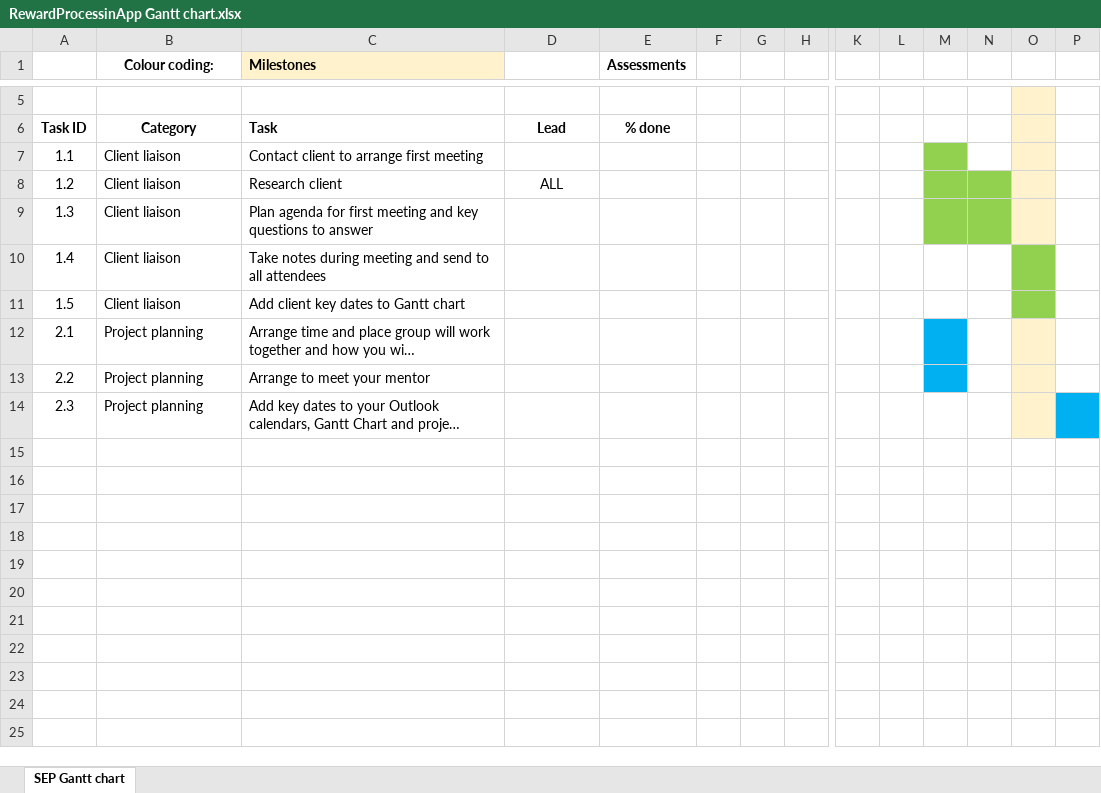
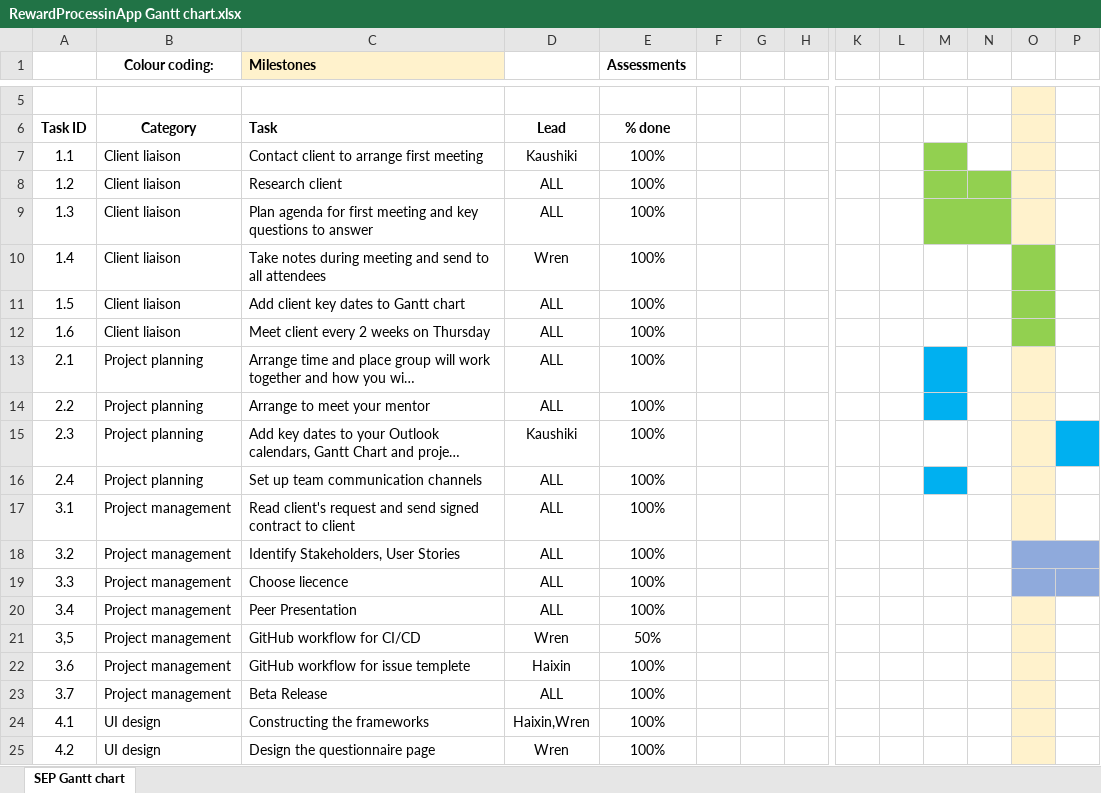
Before and after one commit to spe-uob/RewardProcessingAppPublic, an Excel workbook: RewardProcessinApp Gantt chart.xlsx, sheet SEP Gantt chart, drawn as a sheet; only a part is shown, gaps mark what is left out; long unchanged cells end in …; values as stored, in another font and other column widths than the file's, no borders; addresses are those after the commit; rows hold the shown columns only; the diff covers the shown part only; the diff names each change by its address in the sheet, - before the commit and + after, or states it on an @@ line.

Commit message:
Upload Gantt Chart
I have upload our gantt chart according to the progress we have been making

Co-Authored-By: Yichenzhaouob <115070175+Yichenzhaouob@users.noreply.github.com>

```diff
--- a/RewardProcessinApp Gantt chart.xlsx (sheet SEP Gantt chart)
+++ b/RewardProcessinApp Gantt chart.xlsx (sheet SEP Gantt chart)
-D7: (empty)
+D7: Kaushiki
-E7:E11 (Assessments): (empty)
+E7:E11 (Assessments): 100%
-D9: (empty)
+D9: ALL
+M9:N9 merged
-D10: (empty)
+D10: Wren
-D11: (empty)
+D11: ALL
+row 12: 1.6 | Client liaison | Meet client every 2 weeks on Thursday | ALL | 100%
-D13:D14: (empty)
+D13:D14: ALL
-E13:E15 (Assessments): (empty)
+E13:E15 (Assessments): 100%
-D15: (empty)
+D15: Kaushiki
+row 16: 2.4 | Project planning | Set up team communication channels | ALL | 100%
+row 17: 3.1 | Project management | Read client's request and send signed contract to client | ALL | 100%
+row 18: 3.2 | Project management | Identify Stakeholders, User Stories | ALL | 100%
+row 19: 3.3 | Project management | Choose liecence | ALL | 100%
+row 20: 3.4 | Project management | Peer Presentation | ALL | 100%
+row 21: 3,5 | Project management | GitHub workflow for CI/CD | Wren | 50%
+row 22: 3.6 | Project management | GitHub workflow for issue templete | Haixin | 100%
+row 23: 3.7 | Project management | Beta Release | ALL | 100%
+row 24: 4.1 | UI design | Constructing the frameworks | Haixin,Wren | 100%
+row 25: 4.2 | UI design | Design the questionnaire page | Wren | 100%
```
Also changed, not shown: 18 added rows elsewhere in this sheet.
